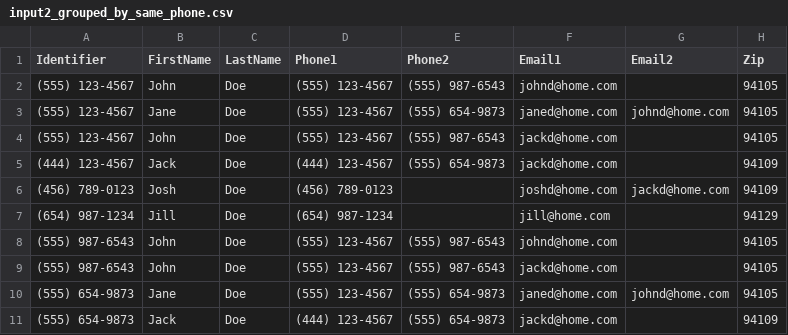
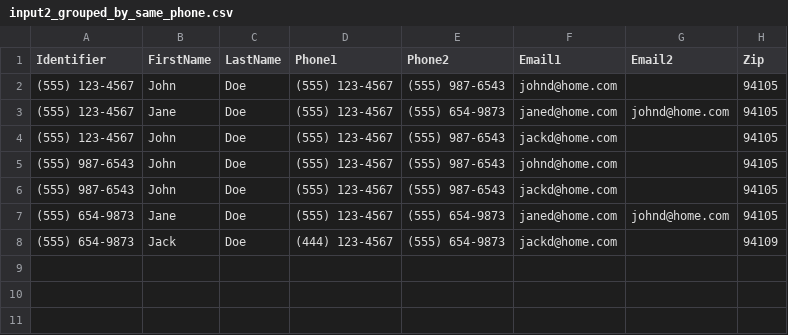
Before and after one commit to take/same-person-guesser, a CSV file: examples/outputs/input2_grouped_by_same_phone.csv, drawn as a sheet; the diff names each change by its address in the sheet, - before the commit and + after, or states it on an @@ line.

```diff
--- a/examples/outputs/input2_grouped_by_same_phone.csv
+++ b/examples/outputs/input2_grouped_by_same_phone.csv
-row 5: (444) 123-4567 | Jack | Doe | (444) 123-4567 | (555) 654-9873 | jackd@home.com |  | 94109
-row 6: (456) 789-0123 | Josh | Doe | (456) 789-0123 |  | joshd@home.com | jackd@home.com | 94109
-row 7: (654) 987-1234 | Jill | Doe | (654) 987-1234 |  | jill@home.com |  | 94129
```
Also changed, not shown: examples/outputs/input1_grouped_by_same_email_or_phone.csv, examples/outputs/input2_grouped_by_same_email.csv, 3 other files.
